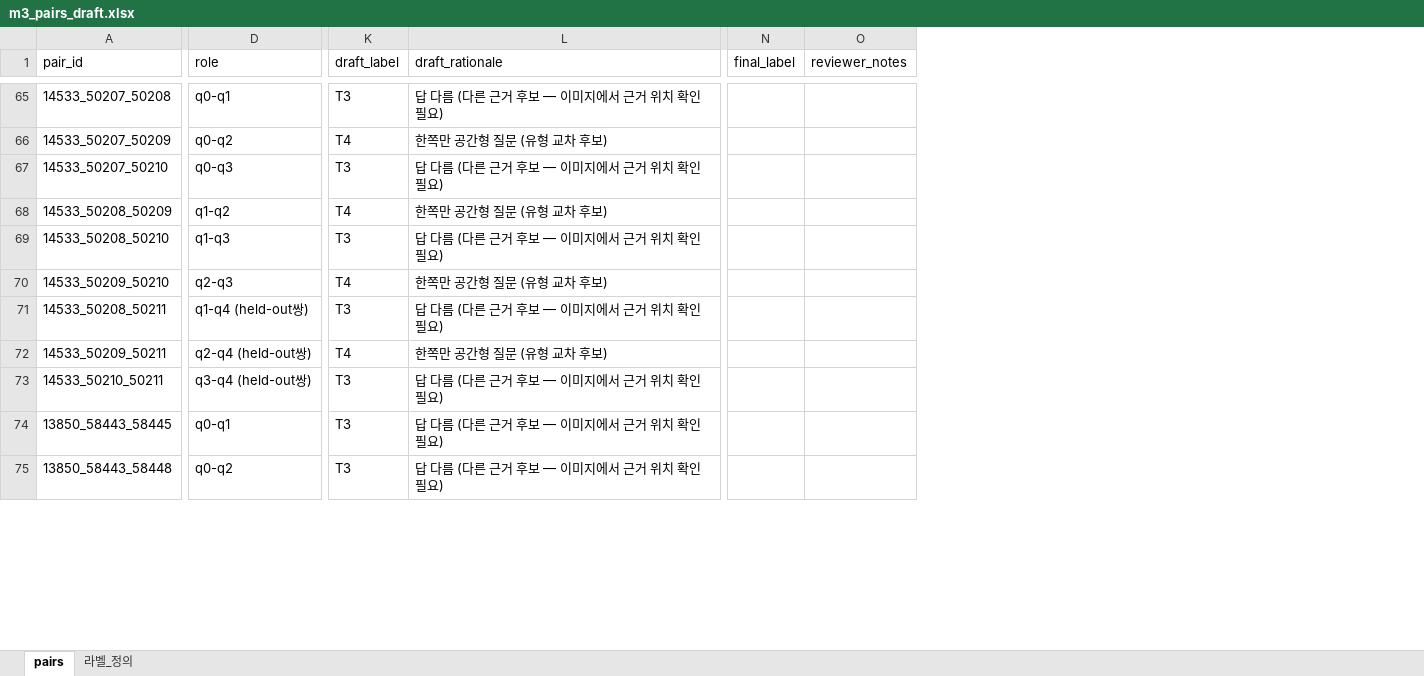
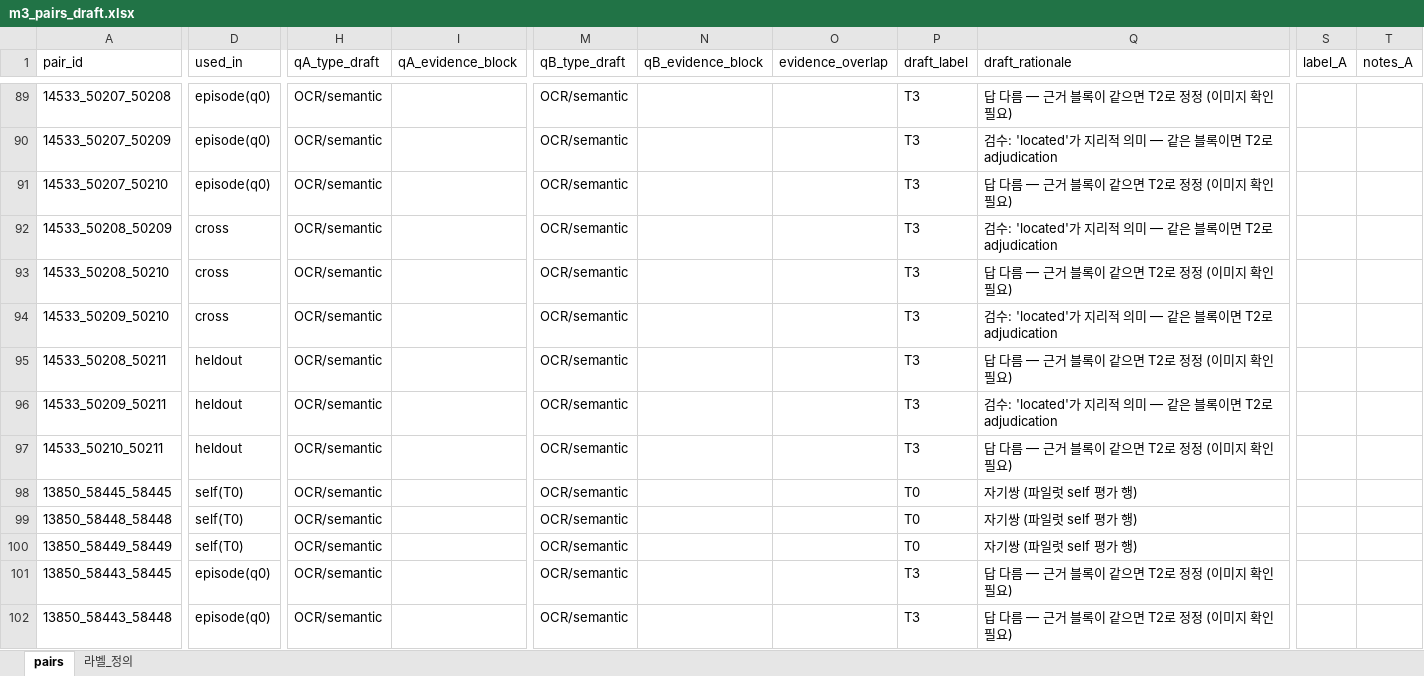
Before and after one commit to Yang-Heewon/-, an Excel workbook: experiments/manifests/m3_pairs_draft.xlsx, sheet pairs, drawn as a sheet; only a part is shown, gaps mark what is left out; values as stored, in another font and other column widths than the file's, no borders; removed rows and columns are numbered as before the commit, all else as after; rows hold the shown columns only; the diff covers the shown part only; the diff names each change by its address in the sheet, - before the commit and + after, or states it on an @@ line.

```diff
--- a/experiments/manifests/m3_pairs_draft.xlsx (sheet pairs)
+++ b/experiments/manifests/m3_pairs_draft.xlsx (sheet pairs)
-column D (role), rows 65-75: q0-q1 | q0-q2 | q0-q3 | q1-q2 | q1-q3 | q2-q3 | q1-q4 (held-out쌍) | q2-q4 (held-out쌍) | q3-q4 (held-out쌍) | q0-q1 | q0-q2
+column D (used_in), rows 89-97: episode(q0) | episode(q0) | episode(q0) | cross | cross | cross | heldout | heldout | heldout; rows 101-102: episode(q0) | episode(q0)
+column H (qA_type_draft), rows 89-97: all OCR/semantic; rows 101-102: OCR/semantic | OCR/semantic
+column I (qA_evidence_block), empty
+column M (qB_type_draft), rows 89-97: all OCR/semantic; rows 101-102: OCR/semantic | OCR/semantic
+column N (qB_evidence_block), empty
+column O (evidence_overlap), empty
-column N (final_label), empty
-column O (reviewer_notes), empty
+column S (label_A), empty
+column T (notes_A), empty
-Q89 (draft_rationale): 답 다름 (다른 근거 후보 — 이미지에서 근거 위치 확인 필요)
+Q89 (draft_rationale): 답 다름 — 근거 블록이 같으면 T2로 정정 (이미지 확인 필요)
-P90 (draft_label): T4
+P90 (draft_label): T3
-Q90 (draft_rationale): 한쪽만 공간형 질문 (유형 교차 후보)
+Q90 (draft_rationale): 검수: 'located'가 지리적 의미 — 같은 블록이면 T2로 adjudication
-Q91 (draft_rationale): 답 다름 (다른 근거 후보 — 이미지에서 근거 위치 확인 필요)
+Q91 (draft_rationale): 답 다름 — 근거 블록이 같으면 T2로 정정 (이미지 확인 필요)
-P92 (draft_label): T4
+P92 (draft_label): T3
-Q92 (draft_rationale): 한쪽만 공간형 질문 (유형 교차 후보)
+Q92 (draft_rationale): 검수: 'located'가 지리적 의미 — 같은 블록이면 T2로 adjudication
-Q93 (draft_rationale): 답 다름 (다른 근거 후보 — 이미지에서 근거 위치 확인 필요)
+Q93 (draft_rationale): 답 다름 — 근거 블록이 같으면 T2로 정정 (이미지 확인 필요)
-P94 (draft_label): T4
+P94 (draft_label): T3
-Q94 (draft_rationale): 한쪽만 공간형 질문 (유형 교차 후보)
+Q94 (draft_rationale): 검수: 'located'가 지리적 의미 — 같은 블록이면 T2로 adjudication
-Q95 (draft_rationale): 답 다름 (다른 근거 후보 — 이미지에서 근거 위치 확인 필요)
+Q95 (draft_rationale): 답 다름 — 근거 블록이 같으면 T2로 정정 (이미지 확인 필요)
-P96 (draft_label): T4
+P96 (draft_label): T3
-Q96 (draft_rationale): 한쪽만 공간형 질문 (유형 교차 후보)
+Q96 (draft_rationale): 검수: 'located'가 지리적 의미 — 같은 블록이면 T2로 adjudication
-Q97 (draft_rationale): 답 다름 (다른 근거 후보 — 이미지에서 근거 위치 확인 필요)
+Q97 (draft_rationale): 답 다름 — 근거 블록이 같으면 T2로 정정 (이미지 확인 필요)
+row 98: 13850_58445_58445 | self(T0) | OCR/semantic |  | OCR/semantic |  |  | T0 | 자기쌍 (파일럿 self 평가 행)
+row 99: 13850_58448_58448 | self(T0) | OCR/semantic |  | OCR/semantic |  |  | T0 | 자기쌍 (파일럿 self 평가 행)
+row 100: 13850_58449_58449 | self(T0) | OCR/semantic |  | OCR/semantic |  |  | T0 | 자기쌍 (파일럿 self 평가 행)
-Q101:Q102 (draft_rationale): 답 다름 (다른 근거 후보 — 이미지에서 근거 위치 확인 필요)
+Q101:Q102 (draft_rationale): 답 다름 — 근거 블록이 같으면 T2로 정정 (이미지 확인 필요)
```
Also changed, not shown: 93 added rows, 4 added columns and 348 edited cells elsewhere in this sheet, sheet 라벨_정의, 3 other files.
